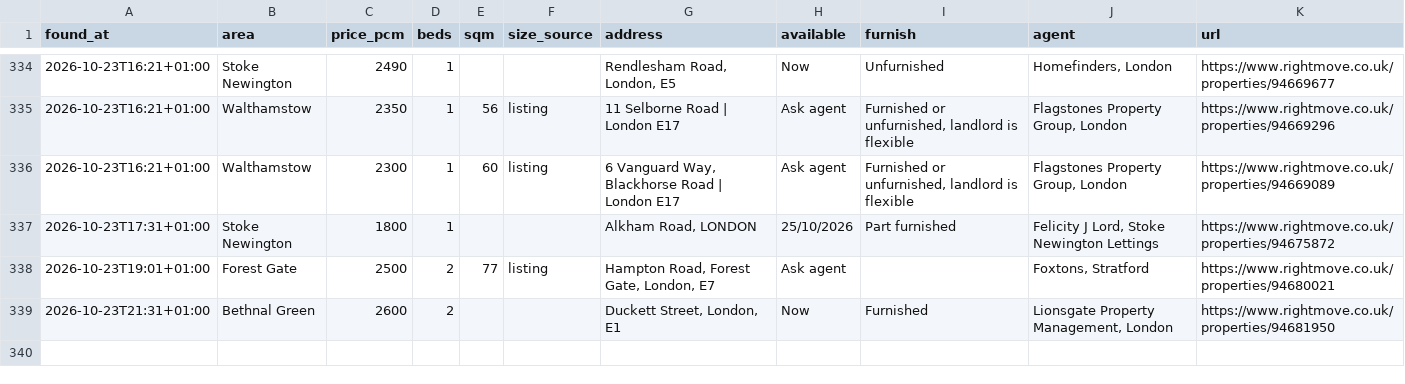
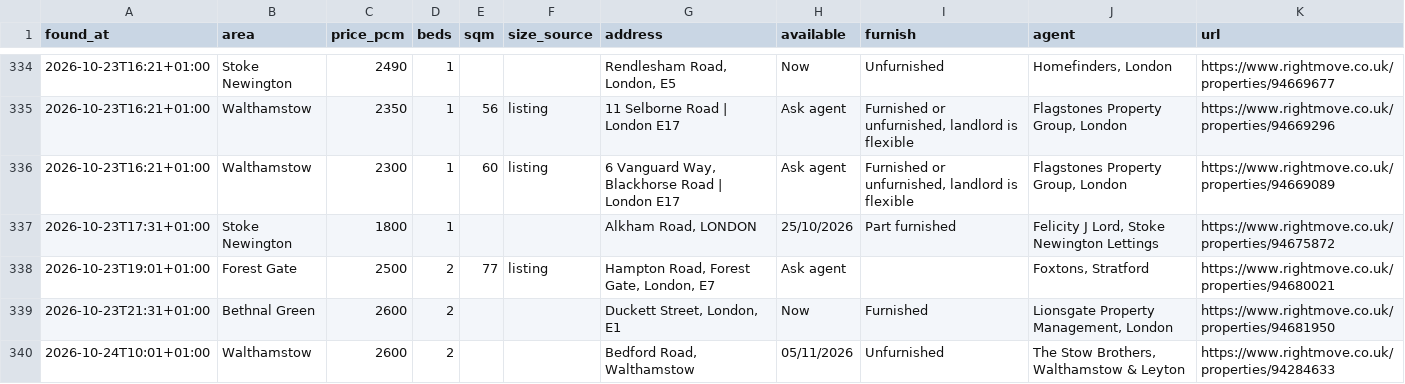
Before and after one commit to SBAIPEGSUE/flat-watch, a CSV file: matches.csv, drawn as a sheet; only a part is shown, gaps mark what is left out.

```diff
--- a/matches.csv
+++ b/matches.csv
@@ -339 +339,2 @@ found_at,area,price_pcm,beds,sqm,size_source,address,available,furnish,agent,url
 2026-10-23T21:31+01:00,Bethnal Green,2600,2,,,"Duckett Street, London, E1",Now,Furnished,"Lionsgate Property Management, London",https://www.rightmove.co.uk/properties/94681950
+2026-10-24T10:01+01:00,Walthamstow,2600,2,,,"Bedford Road, Walthamstow",05/11/2026,Unfurnished,"The Stow Brothers, Walthamstow & Leyton",https://www.rightmove.co.uk/properties/94284633
```
Also changed, not shown: 1 other file.
